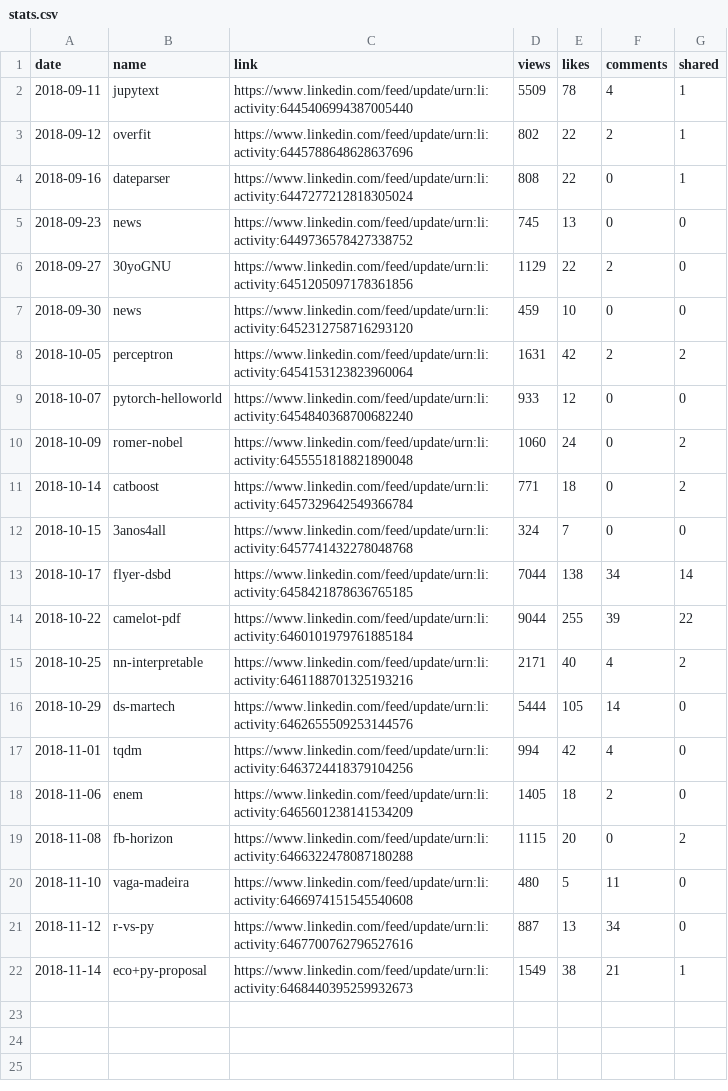
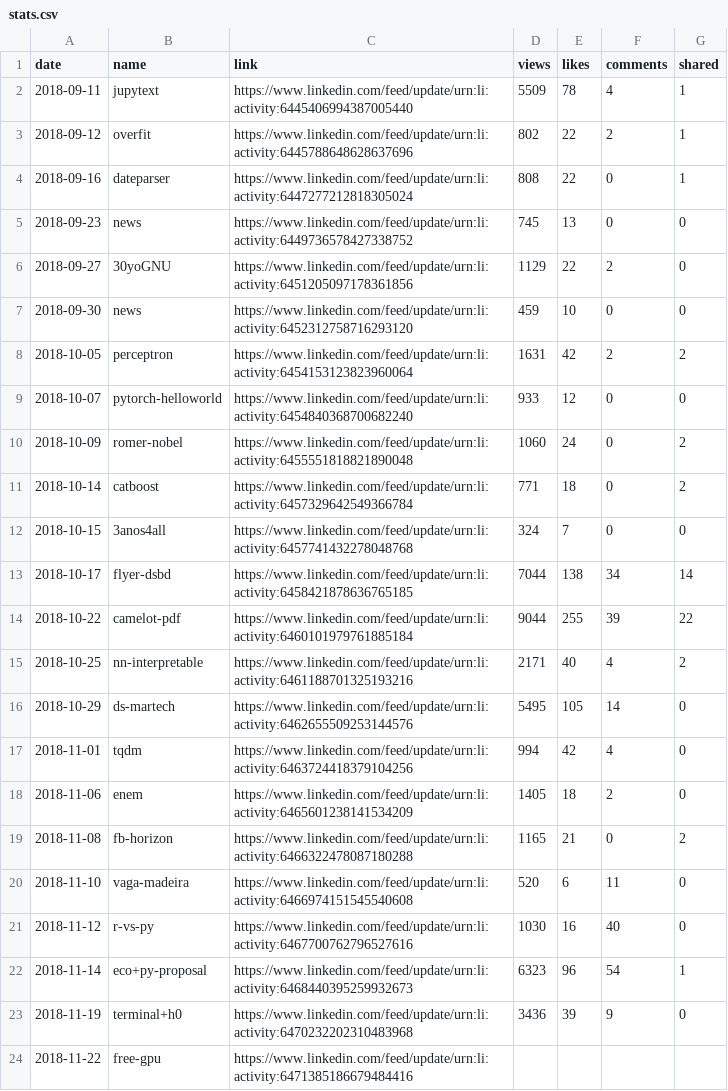
Before and after one commit to jayme-anchante/linkedin-posts, a CSV file: stats.csv, drawn as a sheet.

Commit message:
stats

```diff
--- a/stats.csv
+++ b/stats.csv
@@ -15,8 +15,10 @@ date,name,link,views,likes,comments,shared
 2018-10-25,nn-interpretable,https://www.linkedin.com/feed/update/urn:li:activity:6461188701325193216,2171,40,4,2
-2018-10-29,ds-martech,https://www.linkedin.com/feed/update/urn:li:activity:6462655509253144576,5444,105,14,0
+2018-10-29,ds-martech,https://www.linkedin.com/feed/update/urn:li:activity:6462655509253144576,5495,105,14,0
 2018-11-01,tqdm,https://www.linkedin.com/feed/update/urn:li:activity:6463724418379104256,994,42,4,0
 2018-11-06,enem,https://www.linkedin.com/feed/update/urn:li:activity:6465601238141534209,1405,18,2,0
-2018-11-08,fb-horizon,https://www.linkedin.com/feed/update/urn:li:activity:6466322478087180288,1115,20,0,2
-2018-11-10,vaga-madeira,https://www.linkedin.com/feed/update/urn:li:activity:6466974151545540608,480,5,11,0
-2018-11-12,r-vs-py,https://www.linkedin.com/feed/update/urn:li:activity:6467700762796527616,887,13,34,0
-2018-11-14,eco+py-proposal,https://www.linkedin.com/feed/update/urn:li:activity:6468440395259932673,1549,38,21,1
+2018-11-08,fb-horizon,https://www.linkedin.com/feed/update/urn:li:activity:6466322478087180288,1165,21,0,2
+2018-11-10,vaga-madeira,https://www.linkedin.com/feed/update/urn:li:activity:6466974151545540608,520,6,11,0
+2018-11-12,r-vs-py,https://www.linkedin.com/feed/update/urn:li:activity:6467700762796527616,1030,16,40,0
+2018-11-14,eco+py-proposal,https://www.linkedin.com/feed/update/urn:li:activity:6468440395259932673,6323,96,54,1
+2018-11-19,terminal+h0,https://www.linkedin.com/feed/update/urn:li:activity:6470232202310483968,3436,39,9,0
+2018-11-22,free-gpu,https://www.linkedin.com/feed/update/urn:li:activity:6471385186679484416,,,,
```
